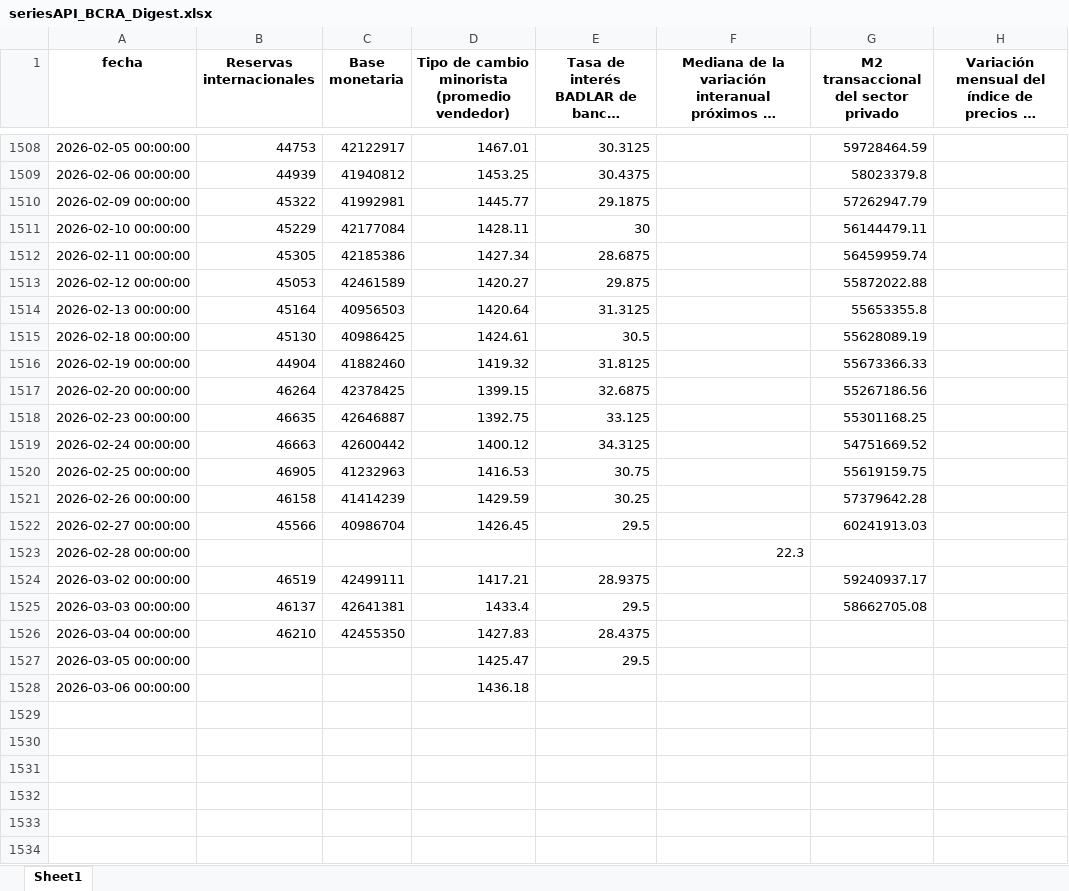
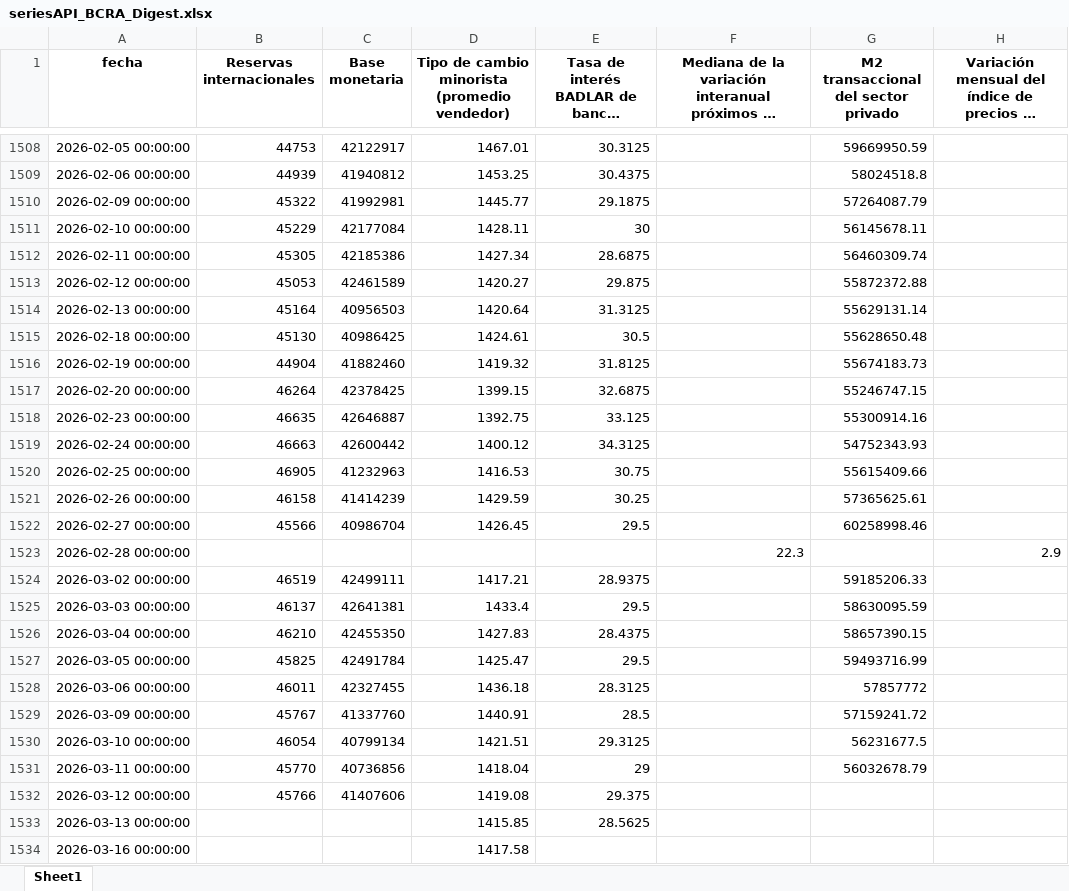
Before and after one commit to ejct184/bcra-weekly-monitor, an Excel workbook: seriesAPI_BCRA_Digest.xlsx, sheet Sheet1, drawn as a sheet; only a part is shown, gaps mark what is left out; long unchanged cells end in …; values as stored, in another font and other column widths than the file's, no borders; the diff covers the shown part only; the diff names each change by its address in the sheet, - before the commit and + after, or states it on an @@ line.

Commit message:
Data 17/03

```diff
--- a/seriesAPI_BCRA_Digest.xlsx (sheet Sheet1)
+++ b/seriesAPI_BCRA_Digest.xlsx (sheet Sheet1)
-G1508: 59728464.59
+G1508: 59669950.59
-G1509: 58023379.8
+G1509: 58024518.8
-G1510: 57262947.79
+G1510: 57264087.79
-G1511: 56144479.11
+G1511: 56145678.11
-G1512: 56459959.74
+G1512: 56460309.74
-G1513: 55872022.88
+G1513: 55872372.88
-G1514: 55653355.8
+G1514: 55629131.14
-G1515: 55628089.19
+G1515: 55628650.48
-G1516: 55673366.33
+G1516: 55674183.73
-G1517: 55267186.56
+G1517: 55246747.15
-G1518: 55301168.25
+G1518: 55300914.16
-G1519: 54751669.52
+G1519: 54752343.93
-G1520: 55619159.75
+G1520: 55615409.66
-G1521: 57379642.28
+G1521: 57365625.61
-G1522: 60241913.03
+G1522: 60258998.46
-H1523: (empty)
+H1523: 2.9
-G1524: 59240937.17
+G1524: 59185206.33
-G1525: 58662705.08
+G1525: 58630095.59
-G1526: (empty)
+G1526: 58657390.15
-B1527 (Reservas internacionales): (empty)
+B1527 (Reservas internacionales): 45825
-C1527 (Base monetaria): (empty)
+C1527 (Base monetaria): 42491784
-G1527: (empty)
+G1527: 59493716.99
-B1528 (Reservas internacionales): (empty)
+B1528 (Reservas internacionales): 46011
-C1528 (Base monetaria): (empty)
+C1528 (Base monetaria): 42327455
-E1528: (empty)
+E1528: 28.3125
-G1528: (empty)
+G1528: 57857772
+row 1529: 2026-03-09 00:00:00 | 45767 | 41337760 | 1440.91 | 28.5 |  | 57159241.72
+row 1530: 2026-03-10 00:00:00 | 46054 | 40799134 | 1421.51 | 29.3125 |  | 56231677.5
+row 1531: 2026-03-11 00:00:00 | 45770 | 40736856 | 1418.04 | 29 |  | 56032678.79
+row 1532: 2026-03-12 00:00:00 | 45766 | 41407606 | 1419.08 | 29.375
+row 1533: 2026-03-13 00:00:00 |  |  | 1415.85 | 28.5625
+row 1534: 2026-03-16 00:00:00 |  |  | 1417.58
```
Also changed, not shown: 80 edited cells elsewhere in this sheet.
